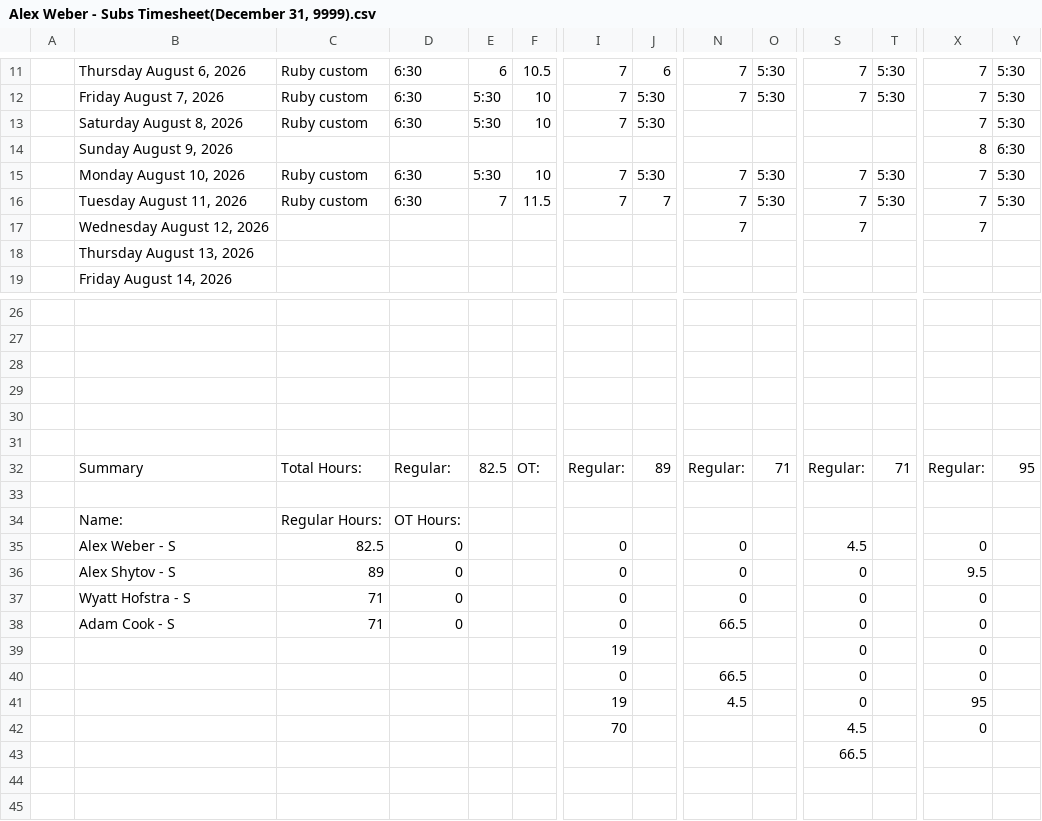
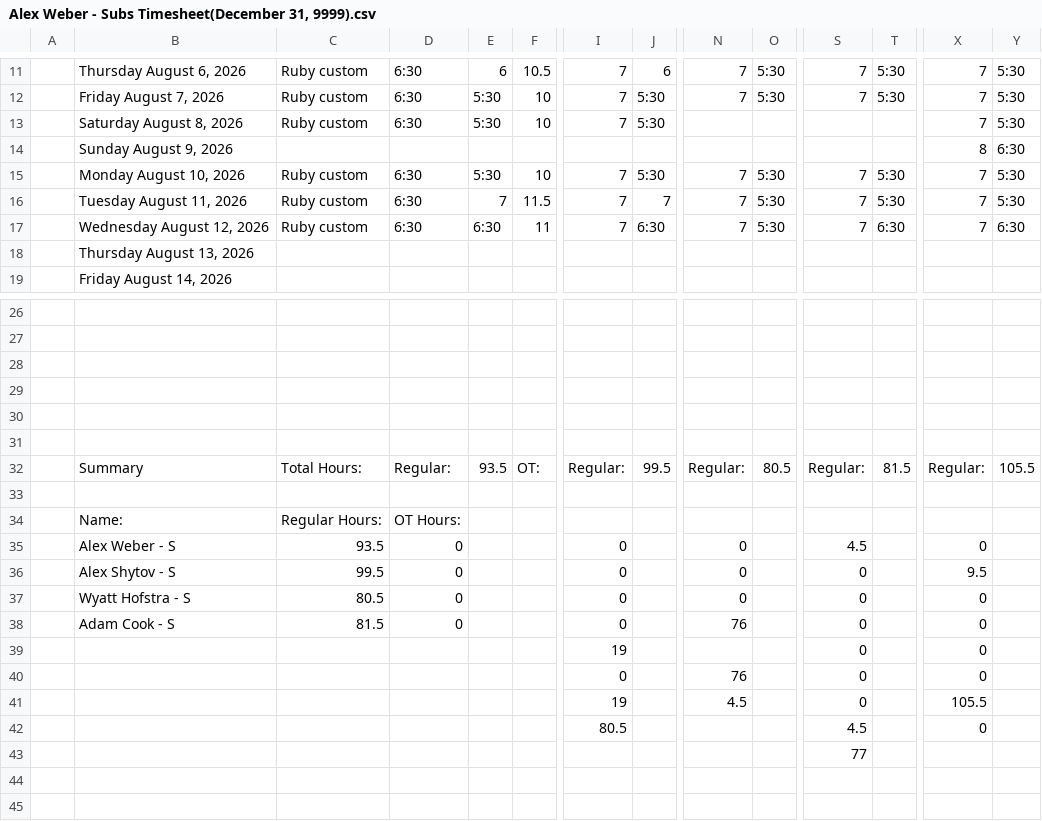
Before and after one commit to lyndon-weber-LLC/headcount-dashboard, a CSV file: data/live/Alex Weber - Subs Timesheet(December 31, 9999).csv, drawn as a sheet; only a part is shown, gaps mark what is left out; removed rows and columns are numbered as before the commit, all else as after; rows hold the shown columns only; the diff names each change by its address in the sheet, - before the commit and + after, or states it on an @@ line.

```diff
--- a/data/live/Alex Weber - Subs Timesheet(December 31, 9999).csv
+++ b/data/live/Alex Weber - Subs Timesheet(December 31, 9999).csv
-row 17:  | Wednesday August 12, 2026 |  |  |  |  |  |  | 7 |  | 7 |  | 7
+row 17:  | Wednesday August 12, 2026 | Ruby custom | 6:30 | 6:30 | 11 | 7 | 6:30 | 7 | 5:30 | 7 | 6:30 | 7 | 6:30
-E32: 82.5
+E32: 93.5
-J32: 89
+J32: 99.5
-O32: 71
+O32: 80.5
-T32: 71
+T32: 81.5
-Y32: 95
+Y32: 105.5
-C35: 82.5
+C35: 93.5
-C36: 89
+C36: 99.5
-C37: 71
+C37: 80.5
-C38: 71
+C38: 81.5
-N38: 66.5
+N38: 76
-N40: 66.5
+N40: 76
-X41: 95
+X41: 105.5
-I42: 70
+I42: 80.5
-S43: 66.5
+S43: 77
```
Also changed, not shown: data/live/Carlisle Timesheet(December 31, 9999).csv, data/live/Chad Hjemeland Timesheet(December 30, 9999).csv, 10 other files.
